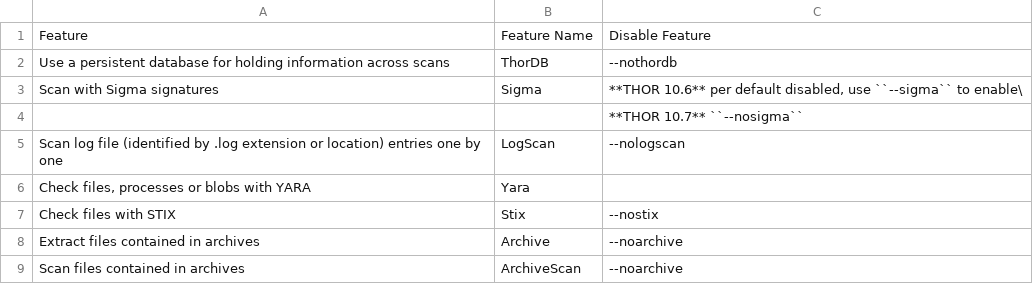
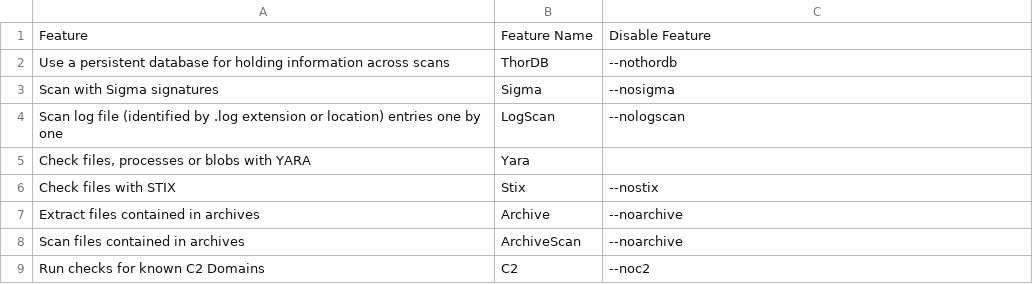
Before and after one commit to NextronSystems/thor-manual, a CSV file: csv/feature-naming.csv, drawn as a sheet; only a part is shown; the shorter side is filled out with more unchanged rows.

```diff
--- a/csv/feature-naming.csv
+++ b/csv/feature-naming.csv
@@ -2,4 +2,3 @@ Feature;Feature Name;Disable Feature
 Use a persistent database for holding information across scans;ThorDB;--nothordb
-Scan with Sigma signatures;Sigma;**THOR 10.6** per default disabled, use ``--sigma`` to enable\
-;;**THOR 10.7** ``--nosigma``
+Scan with Sigma signatures;Sigma;--nosigma
 Scan log file (identified by .log extension or location) entries one by one;LogScan;--nologscan
```
Also changed, not shown: 15 other files.
